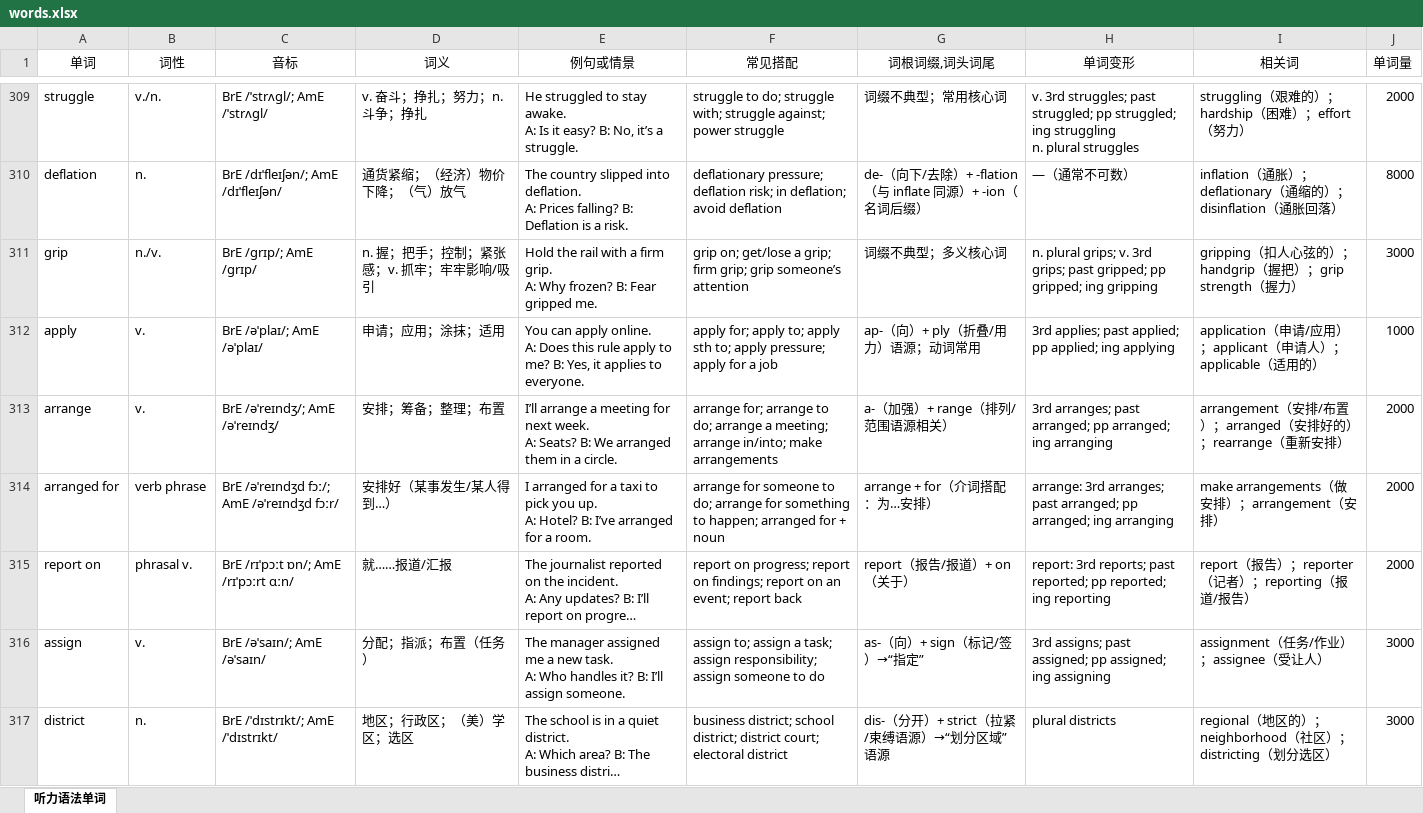
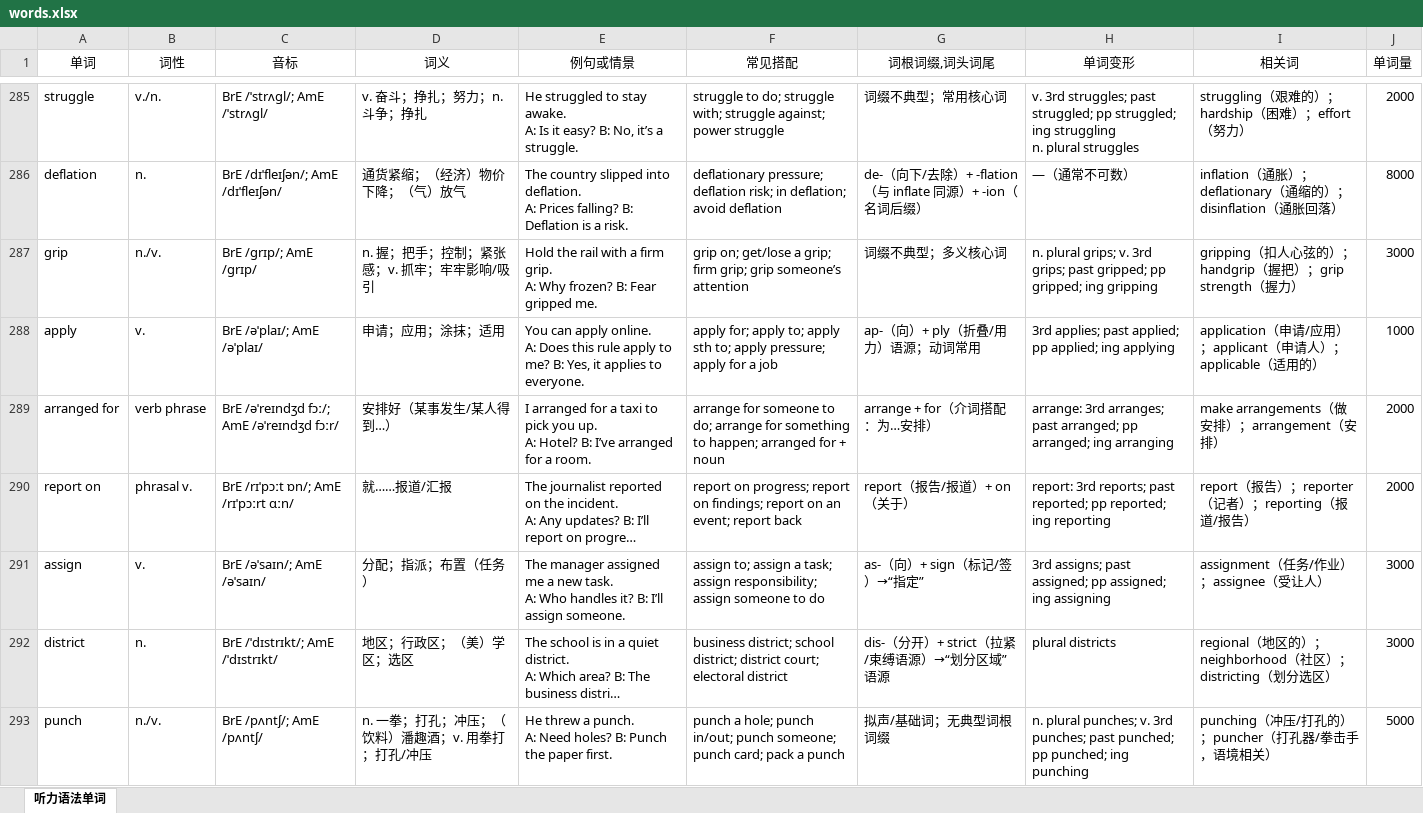
Before and after one commit to fugu99/vocab-remember-app, an Excel workbook: data/words.xlsx, sheet 听力语法单词, drawn as a sheet; only a part is shown, gaps mark what is left out; the shorter side is filled out with more unchanged rows; long unchanged cells end in …; values as stored, in another font and other column widths than the file's, no borders; ↵ is a line break in a cell; the diff covers the shown part only; the diff names each change by its address in the sheet, - before the commit and + after, or states it on an @@ line.

Commit message:
Add files via upload

```diff
--- a/data/words.xlsx (sheet 听力语法单词)
+++ b/data/words.xlsx (sheet 听力语法单词)
-row 313: arrange | v. | BrE /əˈreɪndʒ/; AmE /əˈreɪndʒ/ | 安排；筹备；整理；布置 | I’ll arrange a meeting for next week. ↵ A: Seats? B: We arranged them in a circle. | arrange for; arrange to do; arrange a meeting; arrange in/into; make arrangements | a-（加强）+ range（排列/范围语源相关） | 3rd arranges; past arranged; pp arranged; ing arranging | arrangement（安排/布置）；arranged（安排好的）；rearrange（重新安排） | 2000
```
Also changed, not shown: 28 removed rows elsewhere in this sheet.
